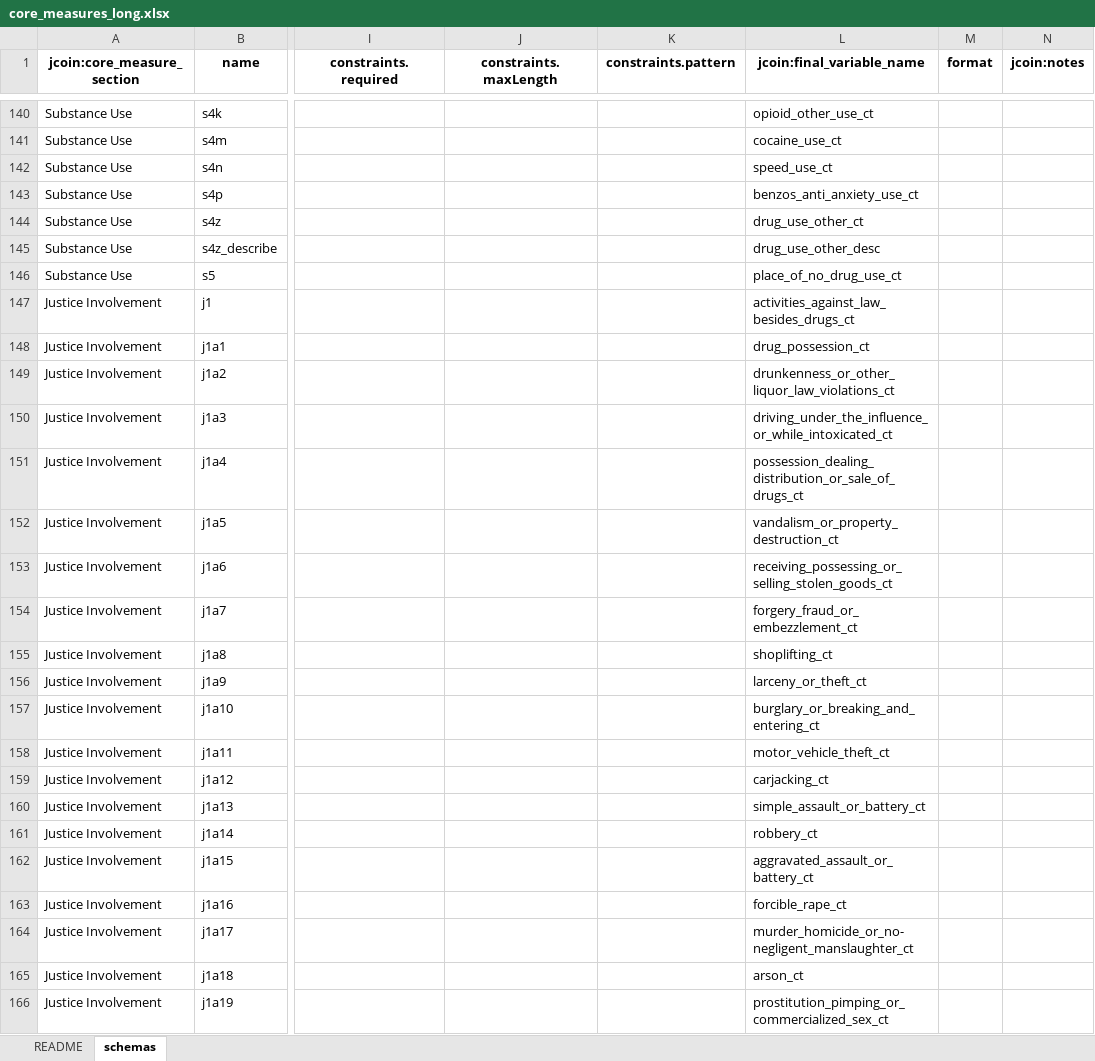
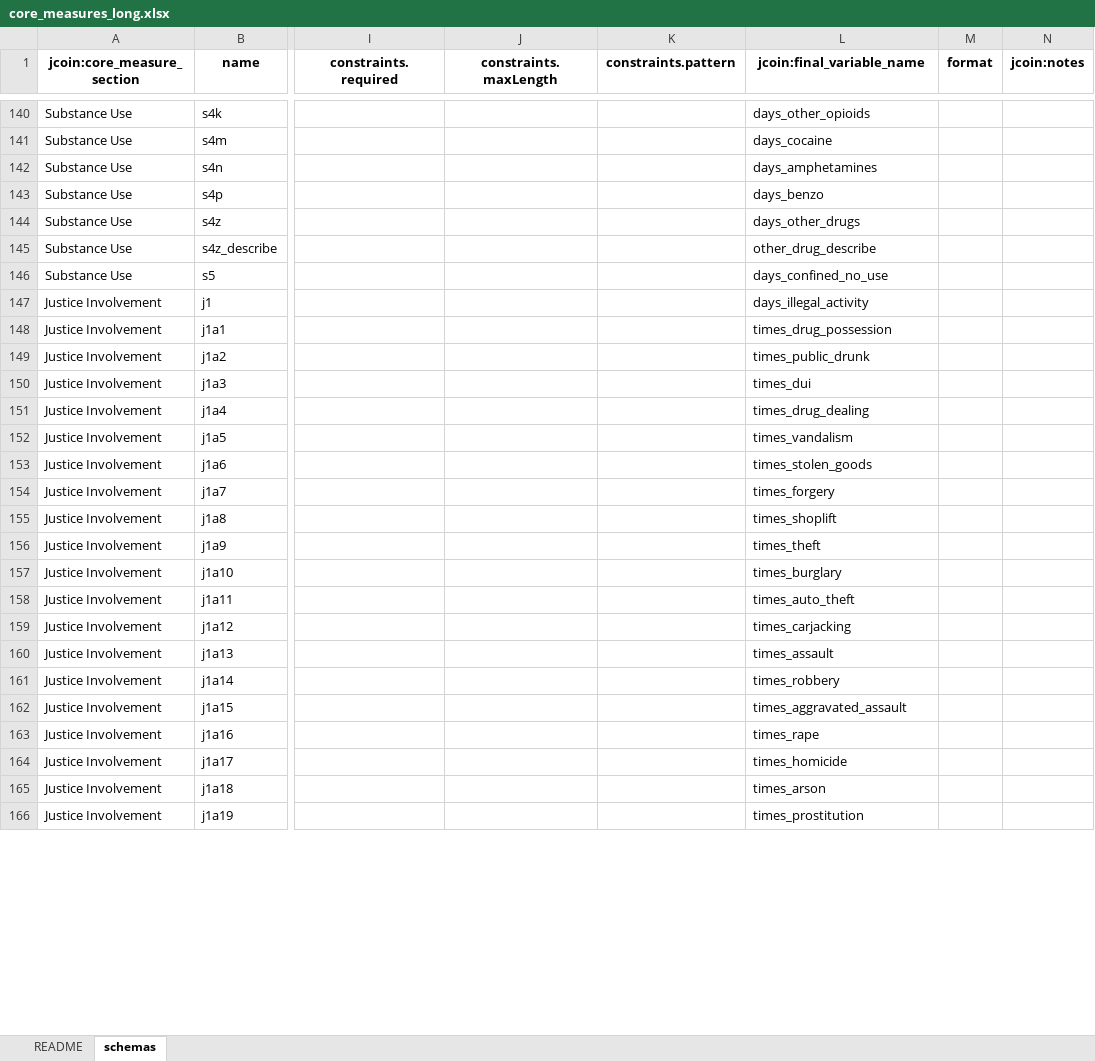
Before and after one commit to jcoin-maarc/JCOIN-Core-Measures, an Excel workbook: xlsx/core_measures_long.xlsx, sheet schemas, drawn as a sheet; only a part is shown, gaps mark what is left out; values as stored, in another font and other column widths than the file's, no borders; the diff covers the shown part only; the diff names each change by its address in the sheet, - before the commit and + after, or states it on an @@ line.

Commit message:
tabular format csvs with new variable names

```diff
--- a/xlsx/core_measures_long.xlsx (sheet schemas)
+++ b/xlsx/core_measures_long.xlsx (sheet schemas)
-L140 (jcoin:final_variable_name): opioid_other_use_ct
+L140 (jcoin:final_variable_name): days_other_opioids
-L141 (jcoin:final_variable_name): cocaine_use_ct
+L141 (jcoin:final_variable_name): days_cocaine
-L142 (jcoin:final_variable_name): speed_use_ct
+L142 (jcoin:final_variable_name): days_amphetamines
-L143 (jcoin:final_variable_name): benzos_anti_anxiety_use_ct
+L143 (jcoin:final_variable_name): days_benzo
-L144 (jcoin:final_variable_name): drug_use_other_ct
+L144 (jcoin:final_variable_name): days_other_drugs
-L145 (jcoin:final_variable_name): drug_use_other_desc
+L145 (jcoin:final_variable_name): other_drug_describe
-L146 (jcoin:final_variable_name): place_of_no_drug_use_ct
+L146 (jcoin:final_variable_name): days_confined_no_use
-L147 (jcoin:final_variable_name): activities_against_law_besides_drugs_ct
+L147 (jcoin:final_variable_name): days_illegal_activity
-L148 (jcoin:final_variable_name): drug_possession_ct
+L148 (jcoin:final_variable_name): times_drug_possession
-L149 (jcoin:final_variable_name): drunkenness_or_other_liquor_law_violations_ct
+L149 (jcoin:final_variable_name): times_public_drunk
-L150 (jcoin:final_variable_name): driving_under_the_influence_or_while_intoxicated_ct
+L150 (jcoin:final_variable_name): times_dui
-L151 (jcoin:final_variable_name): possession_dealing_distribution_or_sale_of_drugs_ct
+L151 (jcoin:final_variable_name): times_drug_dealing
-L152 (jcoin:final_variable_name): vandalism_or_property_destruction_ct
+L152 (jcoin:final_variable_name): times_vandalism
-L153 (jcoin:final_variable_name): receiving_possessing_or_selling_stolen_goods_ct
+L153 (jcoin:final_variable_name): times_stolen_goods
-L154 (jcoin:final_variable_name): forgery_fraud_or_embezzlement_ct
+L154 (jcoin:final_variable_name): times_forgery
-L155 (jcoin:final_variable_name): shoplifting_ct
+L155 (jcoin:final_variable_name): times_shoplift
-L156 (jcoin:final_variable_name): larceny_or_theft_ct
+L156 (jcoin:final_variable_name): times_theft
-L157 (jcoin:final_variable_name): burglary_or_breaking_and_entering_ct
+L157 (jcoin:final_variable_name): times_burglary
-L158 (jcoin:final_variable_name): motor_vehicle_theft_ct
+L158 (jcoin:final_variable_name): times_auto_theft
-L159 (jcoin:final_variable_name): carjacking_ct
+L159 (jcoin:final_variable_name): times_carjacking
-L160 (jcoin:final_variable_name): simple_assault_or_battery_ct
+L160 (jcoin:final_variable_name): times_assault
-L161 (jcoin:final_variable_name): robbery_ct
+L161 (jcoin:final_variable_name): times_robbery
-L162 (jcoin:final_variable_name): aggravated_assault_or_battery_ct
+L162 (jcoin:final_variable_name): times_aggravated_assault
-L163 (jcoin:final_variable_name): forcible_rape_ct
+L163 (jcoin:final_variable_name): times_rape
-L164 (jcoin:final_variable_name): murder_homicide_or_no-negligent_manslaughter_ct
+L164 (jcoin:final_variable_name): times_homicide
-L165 (jcoin:final_variable_name): arson_ct
+L165 (jcoin:final_variable_name): times_arson
-L166 (jcoin:final_variable_name): prostitution_pimping_or_commercialized_sex_ct
+L166 (jcoin:final_variable_name): times_prostitution
```
Also changed, not shown: 239 edited cells elsewhere in this sheet, xlsx/core_measures.xlsx, 2 other files.
